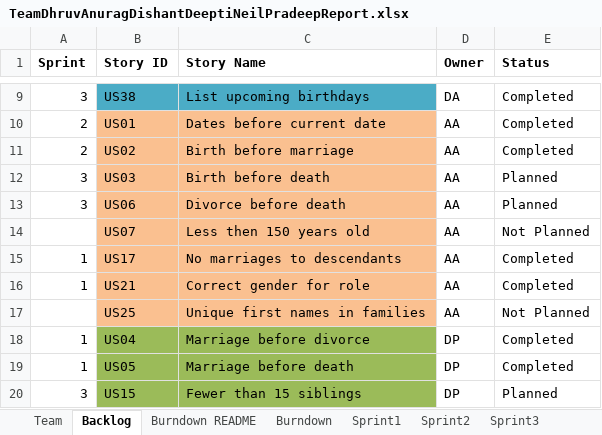
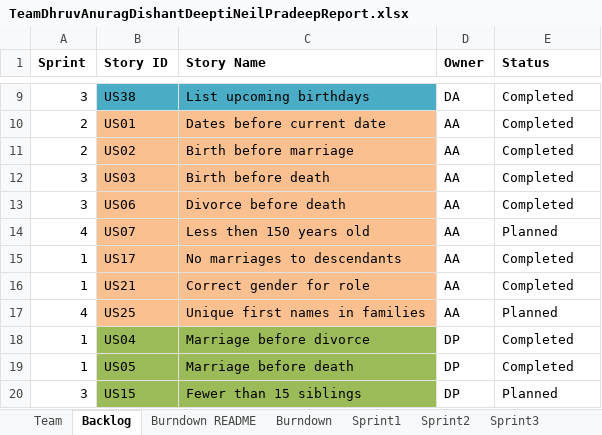
Before and after one commit to DishantNaik/CS_555_Project, an Excel workbook: TeamDhruvAnuragDishantDeeptiNeilPradeepReport.xlsx, sheet Backlog, drawn as a sheet; only a part is shown, gaps mark what is left out; values as stored, in another font and other column widths than the file's, no borders; the diff names each change by its address in the sheet, - before the commit and + after, or states it on an @@ line.

```diff
--- a/TeamDhruvAnuragDishantDeeptiNeilPradeepReport.xlsx (sheet Backlog)
+++ b/TeamDhruvAnuragDishantDeeptiNeilPradeepReport.xlsx (sheet Backlog)
-E12:E13 (Status): Planned
+E12:E13 (Status): Completed
-A14 (Sprint): (empty)
+A14 (Sprint): 4
-E14 (Status): Not Planned
+E14 (Status): Planned
-A17 (Sprint): (empty)
+A17 (Sprint): 4
-E17 (Status): Not Planned
+E17 (Status): Planned
```
Also changed, not shown: sheet Sprint4, sheet Sprint3, charts or pictures.
